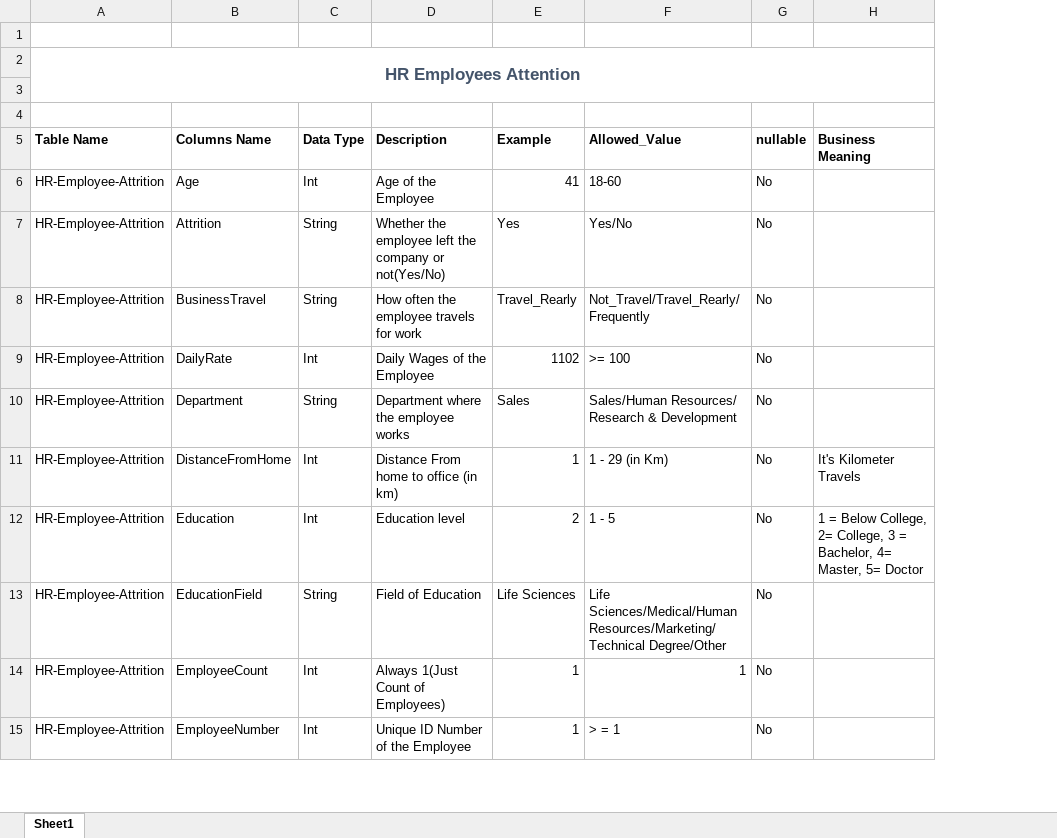
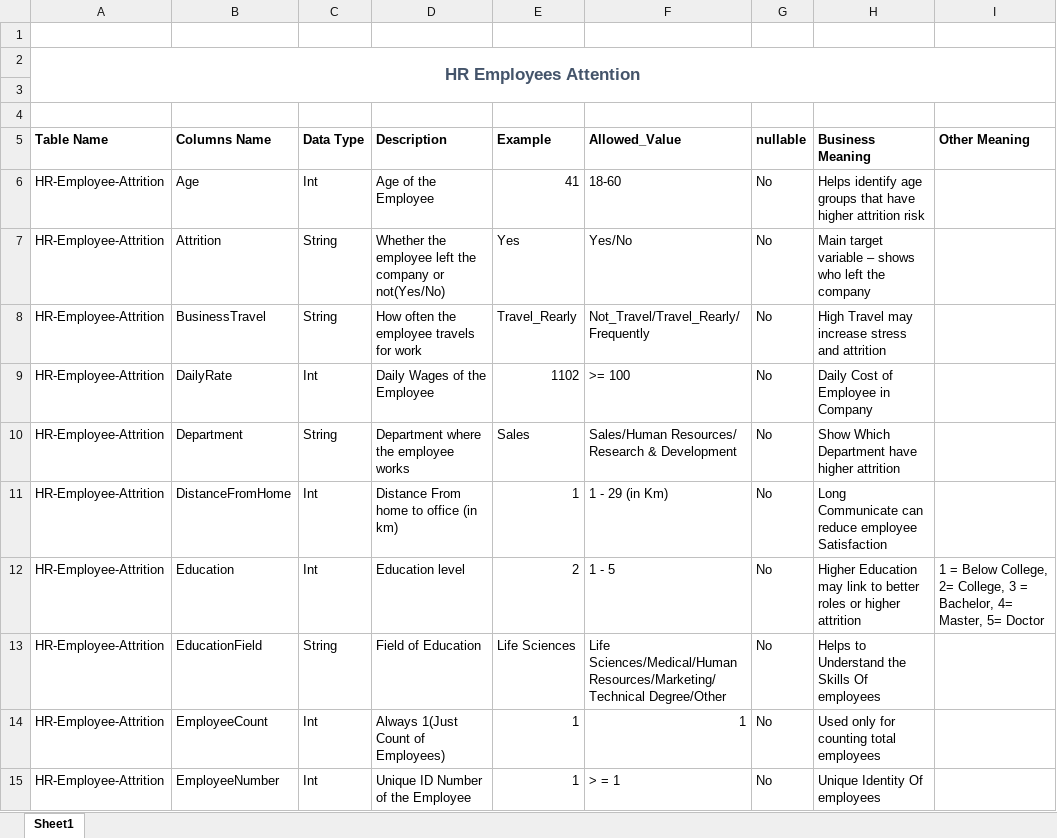
Before and after one commit to Rohit-Bansode/HR-Employee-Attrition-Excel-Analysis, an Excel workbook: Docs/Data_Dictionery.xlsx, sheet Sheet1, drawn as a sheet; only a part is shown; values as stored, in another font and other column widths than the file's, no borders; addresses are those after the commit; the diff names each change by its address in the sheet, - before the commit and + after, or states it on an @@ line.

Commit message:
Update Data Dictionery

```diff
--- a/Docs/Data_Dictionery.xlsx (sheet Sheet1)
+++ b/Docs/Data_Dictionery.xlsx (sheet Sheet1)
+column H (Business Meaning), rows 6-15: Helps identify age groups that have higher attrition risk | Main target variable – shows who left the company | High Travel may increase stress and attrition | Daily Cost of Employee in Company | Show Which Department have higher attrition | Long Communicate can reduce employee Satisfaction | Higher Education may link to better roles or higher attrition | Helps to Understand the Skills Of employees | Used only for counting total employees | Unique Identity Of employees
-I5: Business Meaning
+I5: Other Meaning
-I11 (Other Meaning): It's Kilometer Travels
+I11 (Other Meaning): (empty)
```
